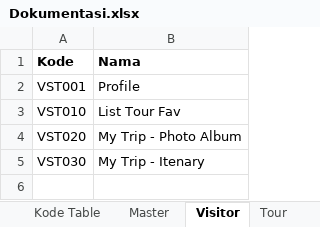
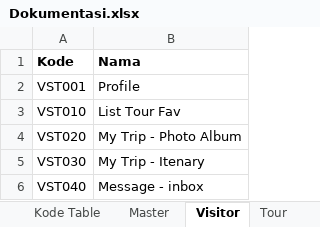
Before and after one commit to loztzero/travel, an Excel workbook: document/Dokumentasi.xlsx, sheet Visitor, drawn as a sheet; values as stored, in another font and other column widths than the file's, no borders; the diff names each change by its address in the sheet, - before the commit and + after, or states it on an @@ line.

```diff
--- a/document/Dokumentasi.xlsx (sheet Visitor)
+++ b/document/Dokumentasi.xlsx (sheet Visitor)
+row 6: VST040 | Message - inbox
```
Also changed, not shown: sheet Tour, 1 other file.
